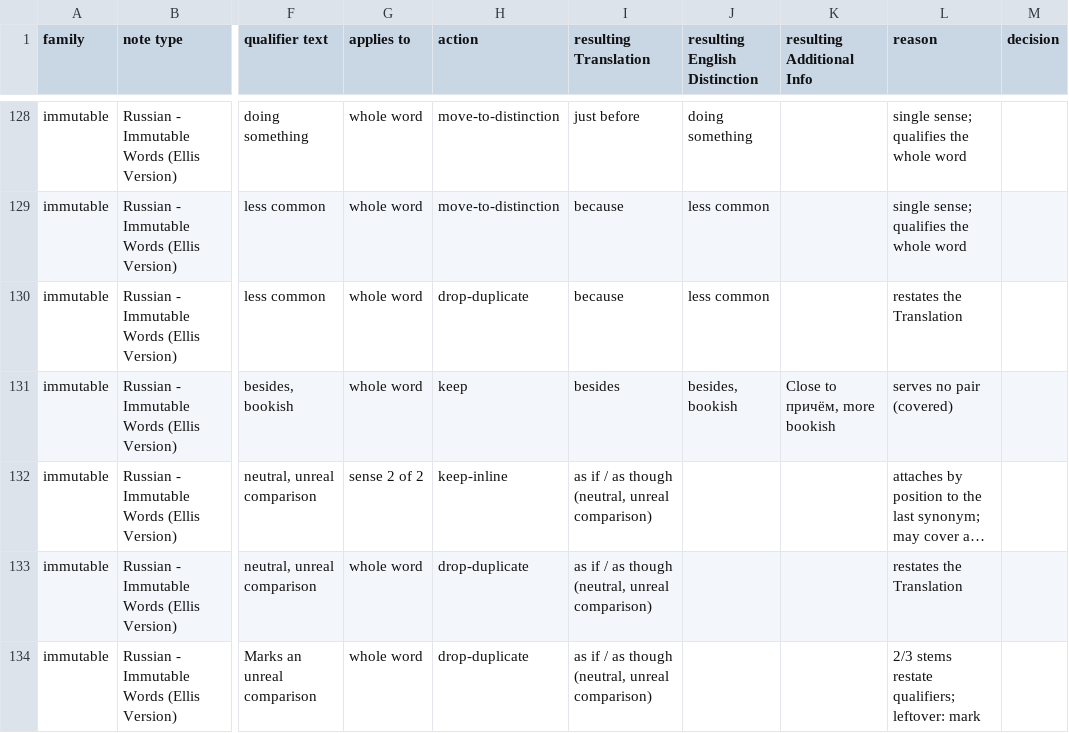
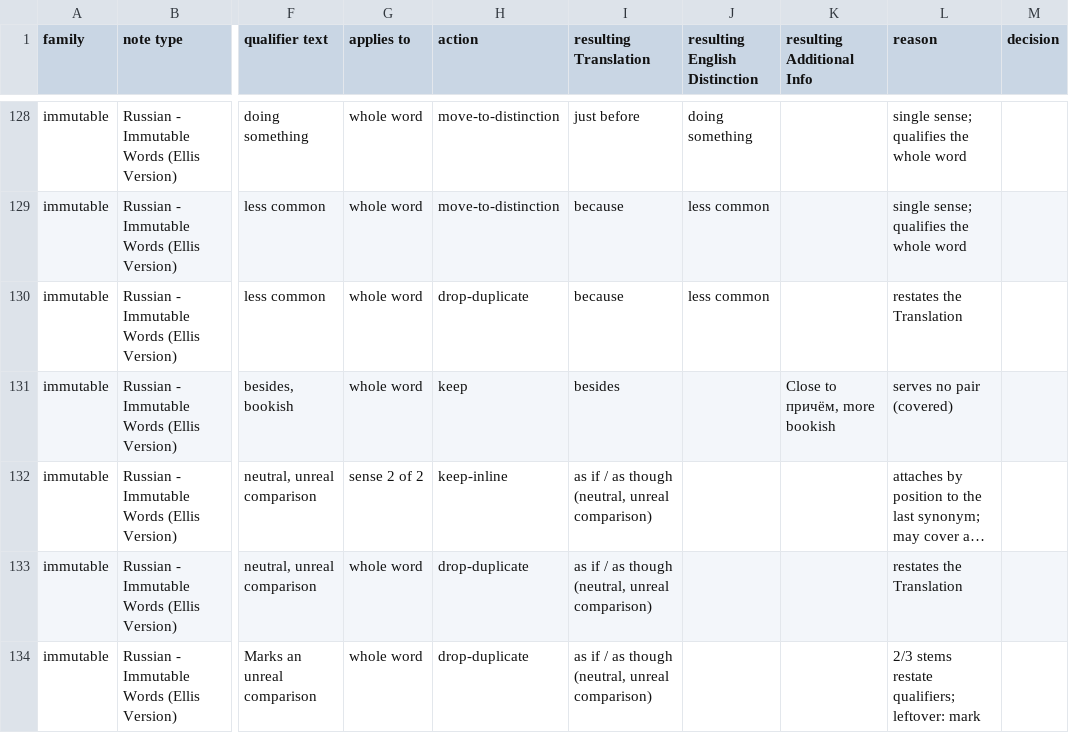
Before and after one commit to icarus612/daedalus-mono, a TSV file: libs/python/anki-tools/anki_tools/data/russian-vocabulary/qualifier-classification.tsv, drawn as a sheet; only a part is shown, gaps mark what is left out; long unchanged cells end in …; the diff covers the shown part only; the diff names each change by its address in the sheet, - before the commit and + after, or states it on an @@ line.

```diff
--- a/libs/python/anki-tools/anki_tools/data/russian-vocabulary/qualifier-classification.tsv
+++ b/libs/python/anki-tools/anki_tools/data/russian-vocabulary/qualifier-classification.tsv
-J131 (resulting English Distinction): besides, bookish
+J131 (resulting English Distinction): (empty)
```
Also changed, not shown: 5 edited cells elsewhere in this file, libs/python/anki-tools/anki_tools/data/russian-vocabulary/pronouns.tsv, libs/python/anki-tools/anki_tools/data/russian-vocabulary/verbs.tsv, 12 other files.
